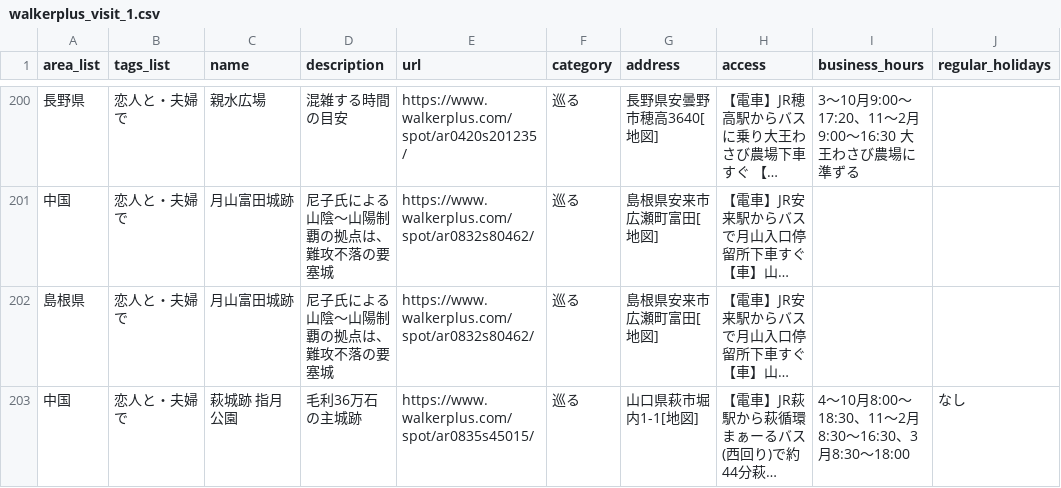
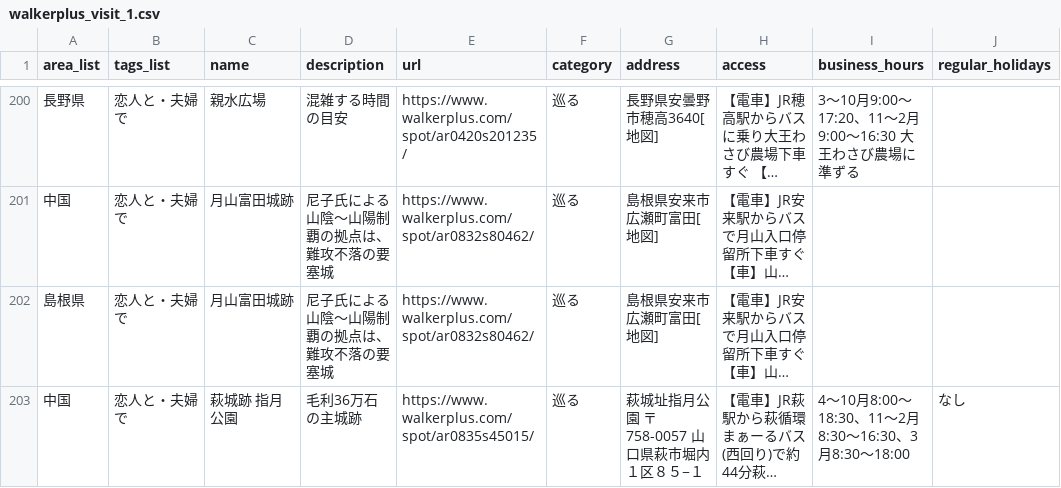
Before and after one commit to HevaWu/GnaviParser, a CSV file: data/walkerplus_visit_1.csv, drawn as a sheet; only a part is shown, gaps mark what is left out; long unchanged cells end in …; the diff covers the shown part only; the diff names each change by its address in the sheet, - before the commit and + after, or states it on an @@ line.

```diff
--- a/data/walkerplus_visit_1.csv
+++ b/data/walkerplus_visit_1.csv
-G203 (address): 山口県萩市堀内1-1[地図]
+G203 (address): 萩城址指月公園 〒758-0057 山口県萩市堀内１区８５−１
```
Also changed, not shown: 24 edited cells elsewhere in this file, data/walkerplus_learn_0.csv, data/walkerplus_shopping_2.csv, 14 other files.
